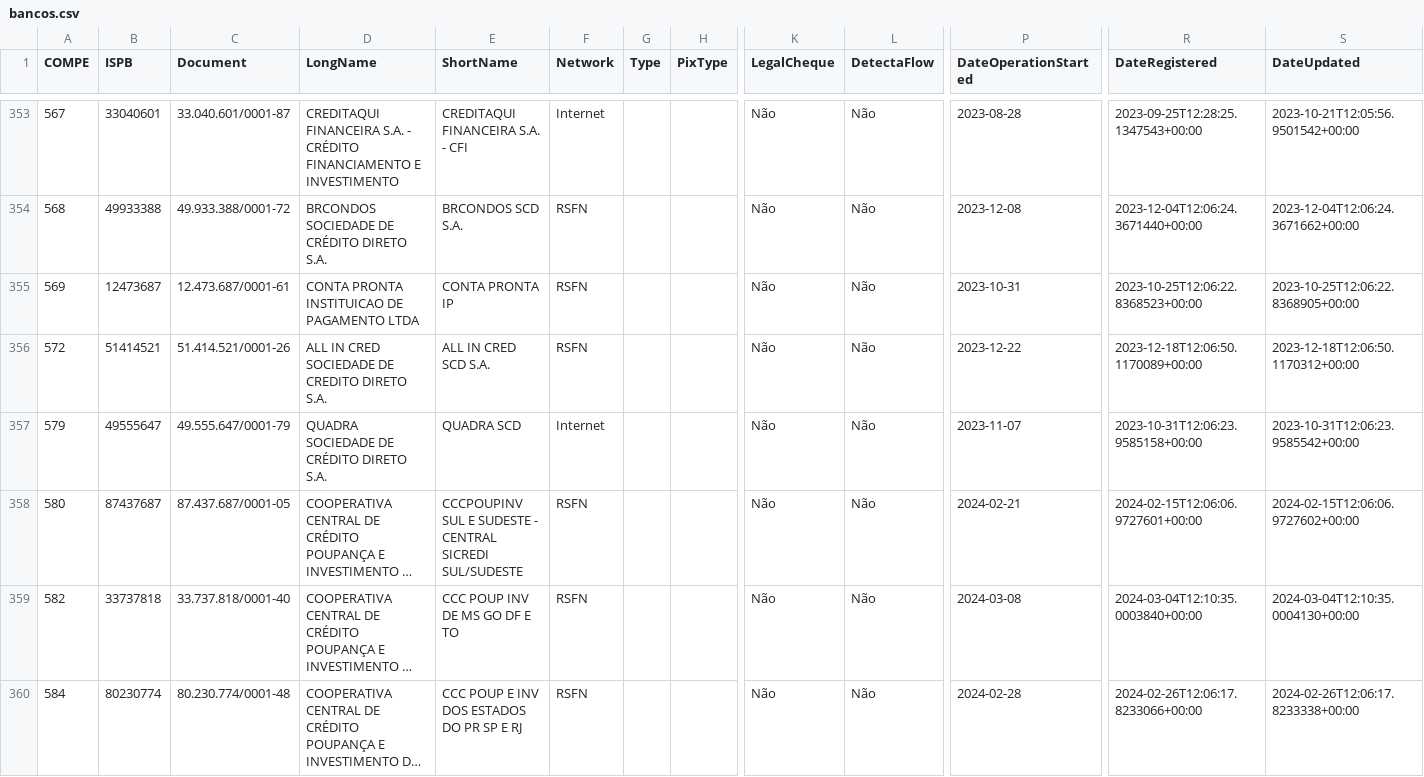
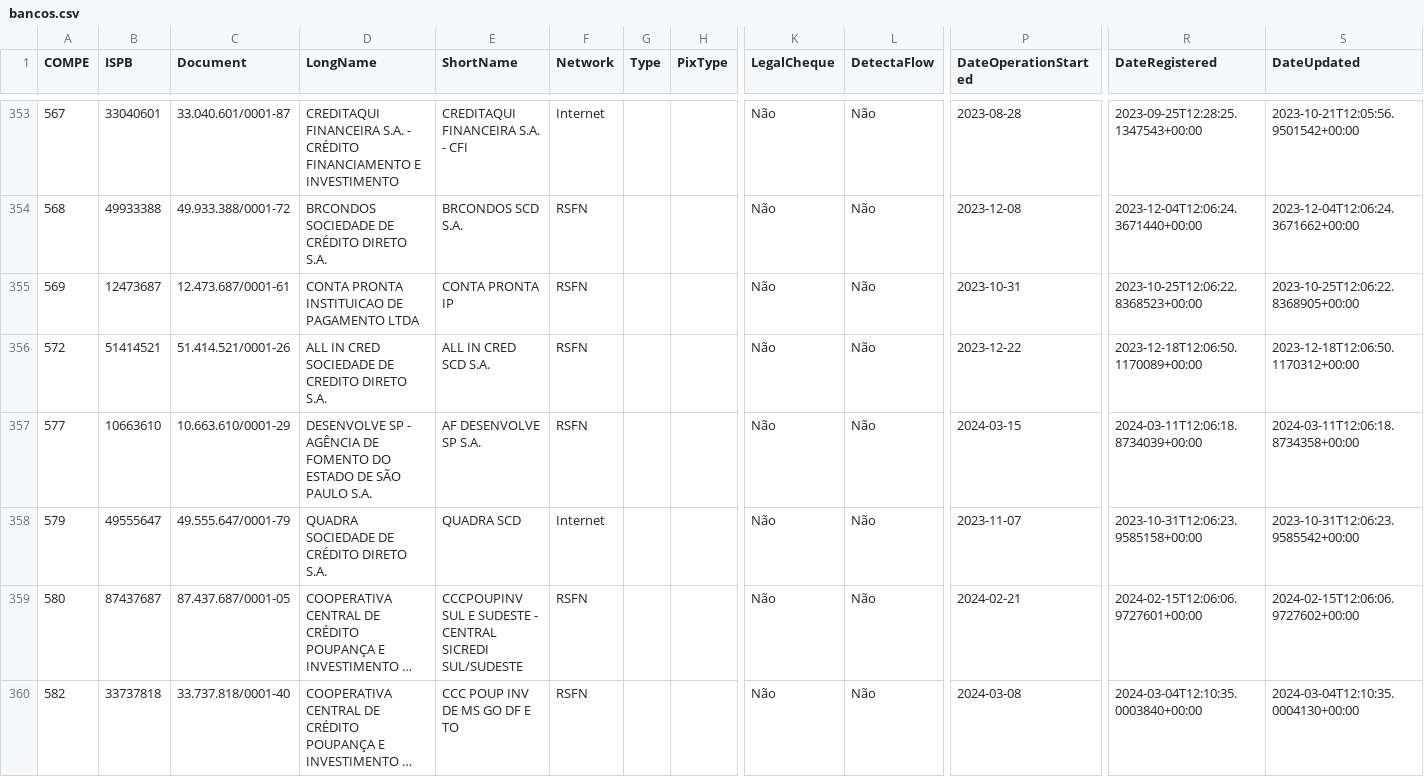
Before and after one commit to guibranco/BancosBrasileiros, a CSV file: data/bancos.csv, drawn as a sheet; only a part is shown, gaps mark what is left out; the shorter side is filled out with more unchanged rows; long unchanged cells end in …; rows hold the shown columns only; the diff covers the shown part only; the diff names each change by its address in the sheet, - before the commit and + after, or states it on an @@ line.

```diff
--- a/data/bancos.csv
+++ b/data/bancos.csv
+row 357: 577 | 10663610 | 10.663.610/0001-29 | DESENVOLVE SP - AGÊNCIA DE FOMENTO DO ESTADO DE SÃO PAULO S.A. | AF DESENVOLVE SP S.A. | RSFN |  |  | Não | Não | 2024-03-15 | 2024-03-11T12:06:18.8734039+00:00 | 2024-03-11T12:06:18.8734358+00:00
```
Also changed, not shown: 1 added row elsewhere in this file, 5 other files.
